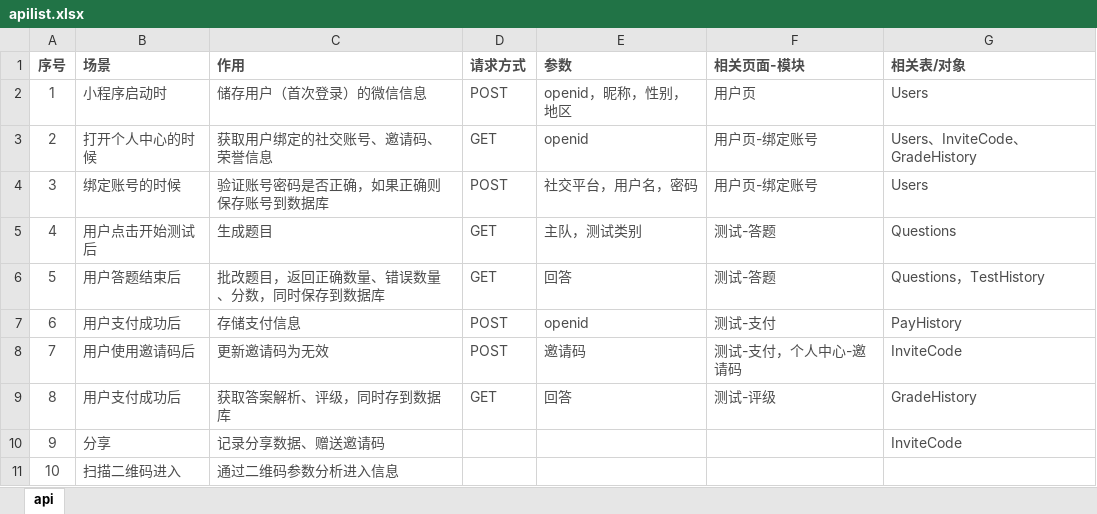
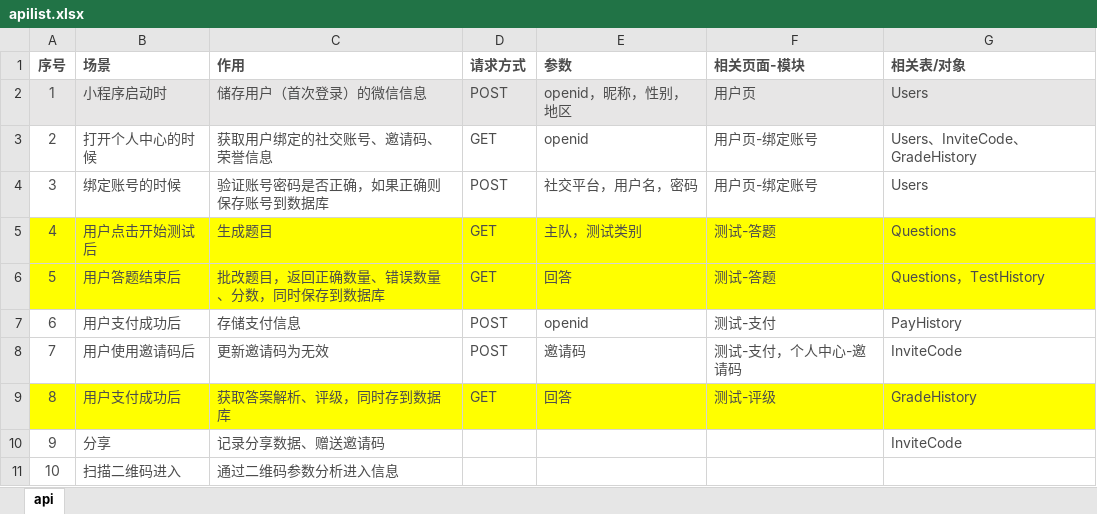
Before and after one commit to MrShepherd/weiqiumi-b, an Excel workbook: apilist.xlsx, sheet api, drawn as a sheet; values as stored, in another font and other column widths than the file's, no borders; the diff names each change by its address in the sheet, - before the commit and + after, or states it on an @@ line.

```diff
--- a/apilist.xlsx (sheet api)
+++ b/apilist.xlsx (sheet api)
-A2:G2 fill: none
+A2:G2 fill: #E7E6E6
-A5:G6 fill: none
+A5:G6 fill: #FFFF00
-A9:G9 fill: none
+A9:G9 fill: #FFFF00
```
Also changed, not shown: 2 other files.
